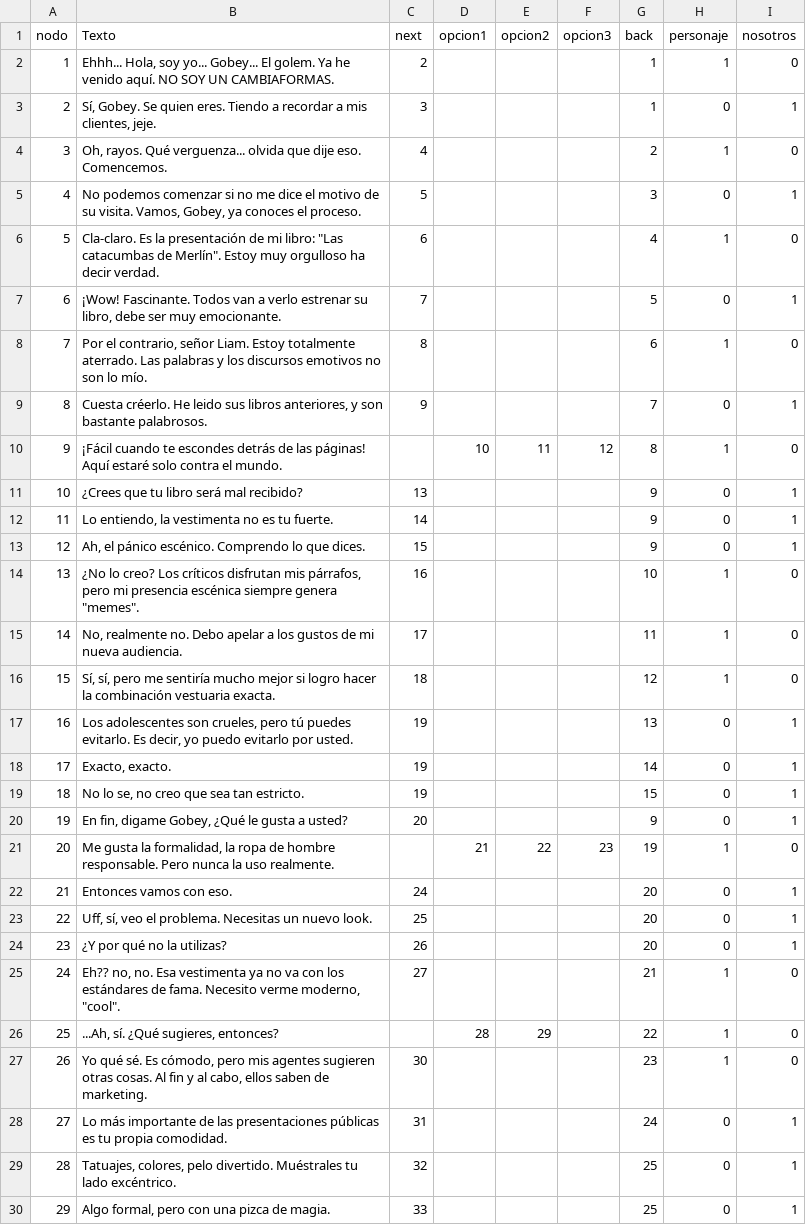
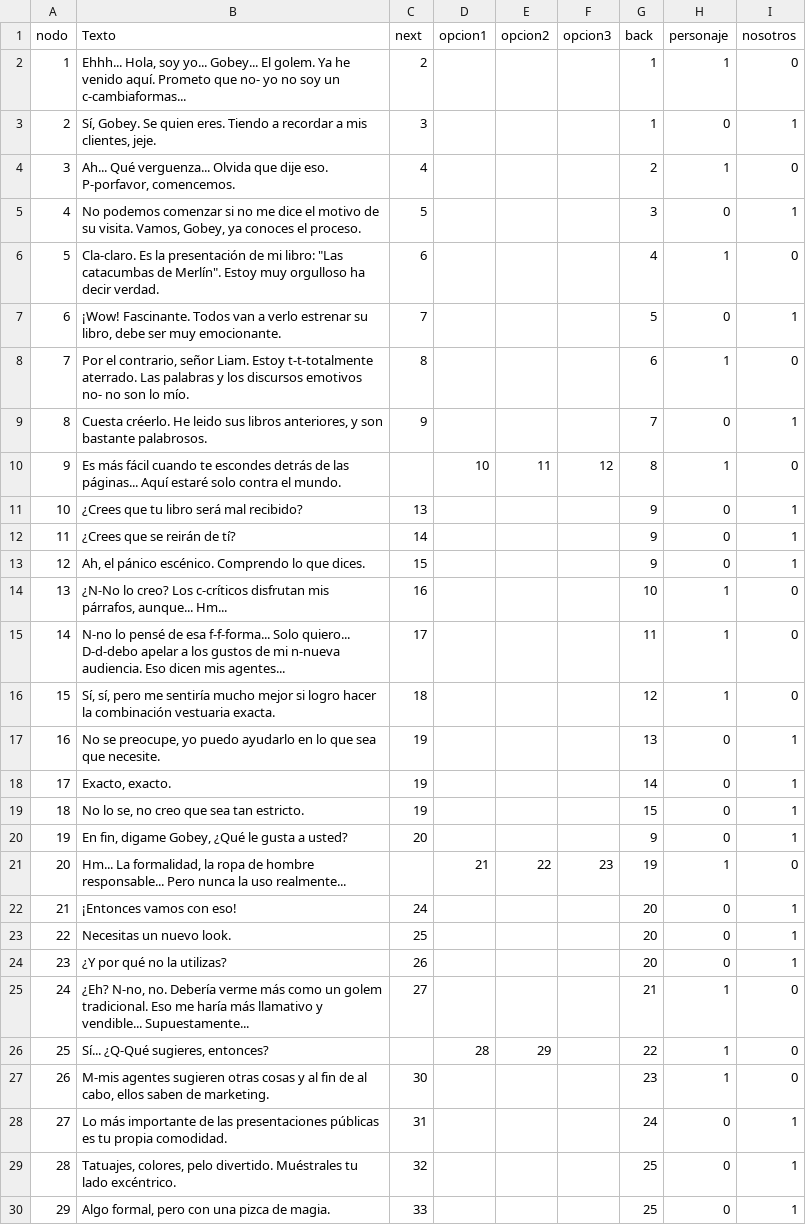
Before and after one commit to ero333/GoldenBeauty, a CSV file: Assets/excels/Dialogos_Golden Beauty - Golem.csv, drawn as a sheet; only a part is shown; the diff covers the shown part only.

```diff
--- a/Assets/excels/Dialogos_Golden Beauty - Golem.csv
+++ b/Assets/excels/Dialogos_Golden Beauty - Golem.csv
@@ -1,5 +1,5 @@
 nodo,Texto,next,opcion1,opcion2,opcion3,back,personaje,nosotros
-1,"Ehhh... Hola, soy yo... Gobey... El golem. Ya he venido aquí. NO SOY UN CAMBIAFORMAS.",2,,,,1,1,0
+1,"Ehhh... Hola, soy yo... Gobey... El golem. Ya he venido aquí. Prometo que no- yo no soy un c-cambiaformas...",2,,,,1,1,0
 2,"Sí, Gobey. Se quien eres. Tiendo a recordar a mis clientes, jeje.",3,,,,1,0,1
-3,"Oh, rayos. Qué verguenza... olvida que dije eso. Comencemos.",4,,,,2,1,0
+3,"Ah... Qué verguenza... Olvida que dije eso. P-porfavor, comencemos.",4,,,,2,1,0
 4,"No podemos comenzar si no me dice el motivo de su visita. Vamos, Gobey, ya conoces el proceso.",5,,,,3,0,1
@@ -7,12 +7,12 @@ nodo,Texto,next,opcion1,opcion2,opcion3,back,personaje,nosotros
 6,"¡Wow! Fascinante. Todos van a verlo estrenar su libro, debe ser muy emocionante.",7,,,,5,0,1
-7,"Por el contrario, señor Liam. Estoy totalmente aterrado. Las palabras y los discursos emotivos no son lo mío.",8,,,,6,1,0
+7,"Por el contrario, señor Liam. Estoy t-t-totalmente aterrado. Las palabras y los discursos emotivos no- no son lo mío.",8,,,,6,1,0
 8,"Cuesta créerlo. He leido sus libros anteriores, y son bastante palabrosos.",9,,,,7,0,1
-9,¡Fácil cuando te escondes detrás de las páginas! Aquí estaré solo contra el mundo.,,10,11,12,8,1,0
+9,Es más fácil cuando te escondes detrás de las páginas... Aquí estaré solo contra el mundo.,,10,11,12,8,1,0
 10,¿Crees que tu libro será mal recibido?,13,,,,9,0,1
-11,"Lo entiendo, la vestimenta no es tu fuerte.",14,,,,9,0,1
+11,¿Crees que se reirán de tí?,14,,,,9,0,1
 12,"Ah, el pánico escénico. Comprendo lo que dices.",15,,,,9,0,1
-13,"¿No lo creo? Los críticos disfrutan mis párrafos, pero mi presencia escénica siempre genera ""memes"".",16,,,,10,1,0
-14,"No, realmente no. Debo apelar a los gustos de mi nueva audiencia.",17,,,,11,1,0
+13,"¿N-No lo creo? Los c-críticos disfrutan mis párrafos, aunque... Hm...",16,,,,10,1,0
+14,N-no lo pensé de esa f-f-forma... Solo quiero... D-d-debo apelar a los gustos de mi n-nueva audiencia. Eso dicen mis agentes...,17,,,,11,1,0
 15,"Sí, sí, pero me sentiría mucho mejor si logro hacer la combinación vestuaria exacta.",18,,,,12,1,0
-16,"Los adolescentes son crueles, pero tú puedes evitarlo. Es decir, yo puedo evitarlo por usted.",19,,,,13,0,1
+16,"No se preocupe, yo puedo ayudarlo en lo que sea que necesite.",19,,,,13,0,1
 17,"Exacto, exacto.",19,,,,14,0,1
@@ -20,9 +20,9 @@ nodo,Texto,next,opcion1,opcion2,opcion3,back,personaje,nosotros
 19,"En fin, digame Gobey, ¿Qué le gusta a usted?",20,,,,9,0,1
-20,"Me gusta la formalidad, la ropa de hombre responsable. Pero nunca la uso realmente.",,21,22,23,19,1,0
-21,Entonces vamos con eso.,24,,,,20,0,1
-22,"Uff, sí, veo el problema. Necesitas un nuevo look.",25,,,,20,0,1
+20,"Hm... La formalidad, la ropa de hombre responsable... Pero nunca la uso realmente...",,21,22,23,19,1,0
+21,¡Entonces vamos con eso!,24,,,,20,0,1
+22,Necesitas un nuevo look.,25,,,,20,0,1
 23,¿Y por qué no la utilizas?,26,,,,20,0,1
-24,"Eh?? no, no. Esa vestimenta ya no va con los estándares de fama. Necesito verme moderno, ""cool"".",27,,,,21,1,0
-25,"...Ah, sí. ¿Qué sugieres, entonces?",,28,29,,22,1,0
-26,"Yo qué sé. Es cómodo, pero mis agentes sugieren otras cosas. Al fin y al cabo, ellos saben de marketing.",30,,,,23,1,0
+24,"¿Eh? N-no, no. Debería verme más como un golem tradicional. Eso me haría más llamativo y vendible... Supuestamente...",27,,,,21,1,0
+25,"Sí... ¿Q-Qué sugieres, entonces?",,28,29,,22,1,0
+26,"M-mis agentes sugieren otras cosas y al fin de al cabo, ellos saben de marketing.",30,,,,23,1,0
 27,Lo más importante de las presentaciones públicas es tu propia comodidad.,31,,,,24,0,1
```
Also changed, not shown: 5 edited cells elsewhere in this file.
